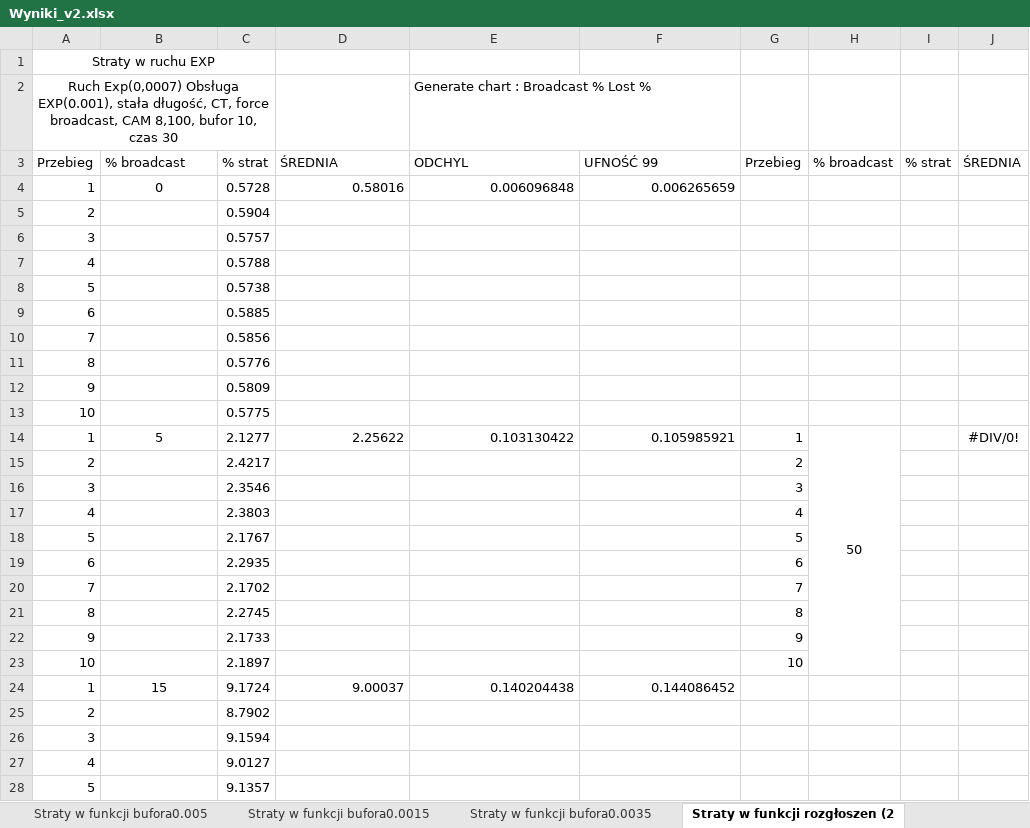
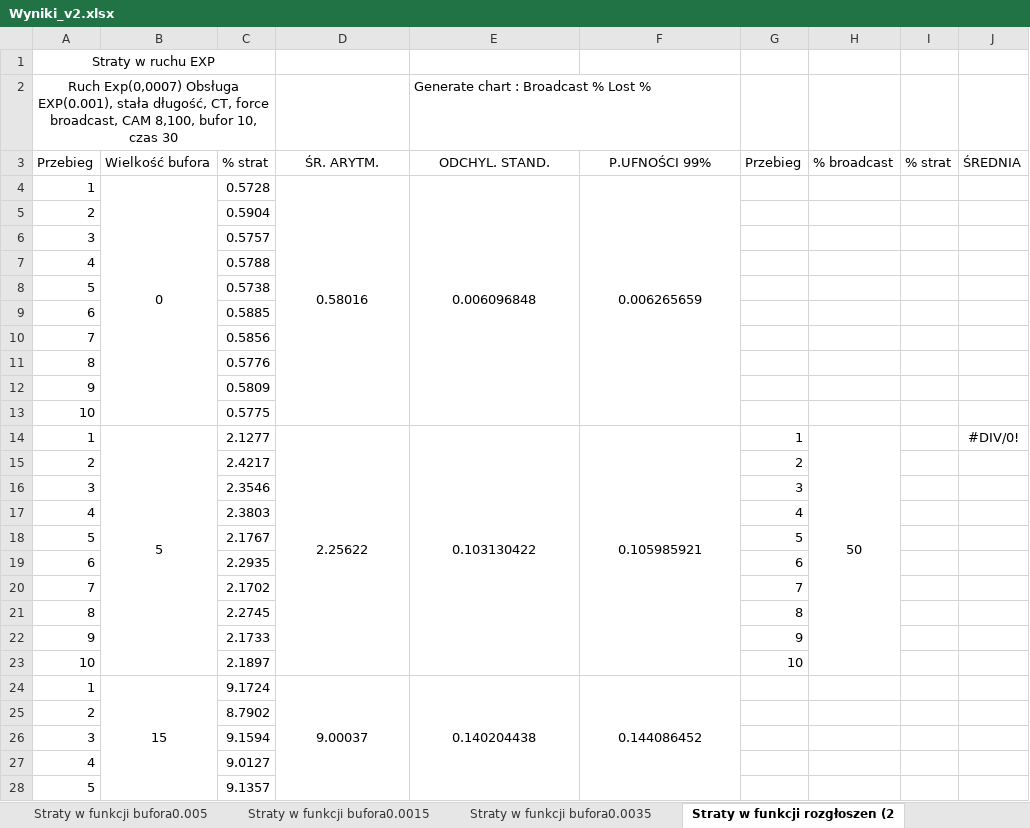
Before and after one commit to reksio6700/L2_switch_simulator, an Excel workbook: wykresy/Wyniki_v2.xlsx, sheet Straty w funkcji rozgłoszen (2, drawn as a sheet; only a part is shown; values as stored, in another font and other column widths than the file's, no borders; the diff covers the shown part only; the diff names each change by its address in the sheet, - before the commit and + after, or states it on an @@ line.

```diff
--- a/wykresy/Wyniki_v2.xlsx (sheet Straty w funkcji rozgłoszen (2)
+++ b/wykresy/Wyniki_v2.xlsx (sheet Straty w funkcji rozgłoszen (2)
-B3: % broadcast
+B3: Wielkość bufora
-D3: ŚREDNIA
+D3: ŚR. ARYTM.
-D3:F3 alignment: left
+D3:F3 alignment: center
-E3: ODCHYL
+E3: ODCHYL. STAND.
-F3: UFNOŚĆ 99
+F3: P.UFNOŚCI 99%
+B4:B13 merged
-D4:F4 alignment: right
+D4:F4 alignment: center
+D4:D13 merged
+E4:E13 merged
+F4:F13 merged
+B14:B23 merged
-D14:F14 alignment: right
+D14:F14 alignment: center
+D14:D23 merged
+E14:E23 merged
+F14:F23 merged
+B24:B33 merged
-D24:F24 alignment: right
+D24:F24 alignment: center
+D24:D33 merged
+E24:E33 merged
+F24:F33 merged
```
Also changed, not shown: 1 added row, cell formats and merged cells elsewhere in this sheet, sheet Straty w funkcji bufora0.005, sheet Straty w funkcji ruchu EXP, sheet MAC Flooding, sheet Straty w funkcji tablicy CAM, sheet Straty w funkcji bufora0.0035, sheet Straty w funkcji bufora0.005(2), 5 more sheets, other sheet tabs, formulas that keep their value, charts or pictures, 7 other files.
